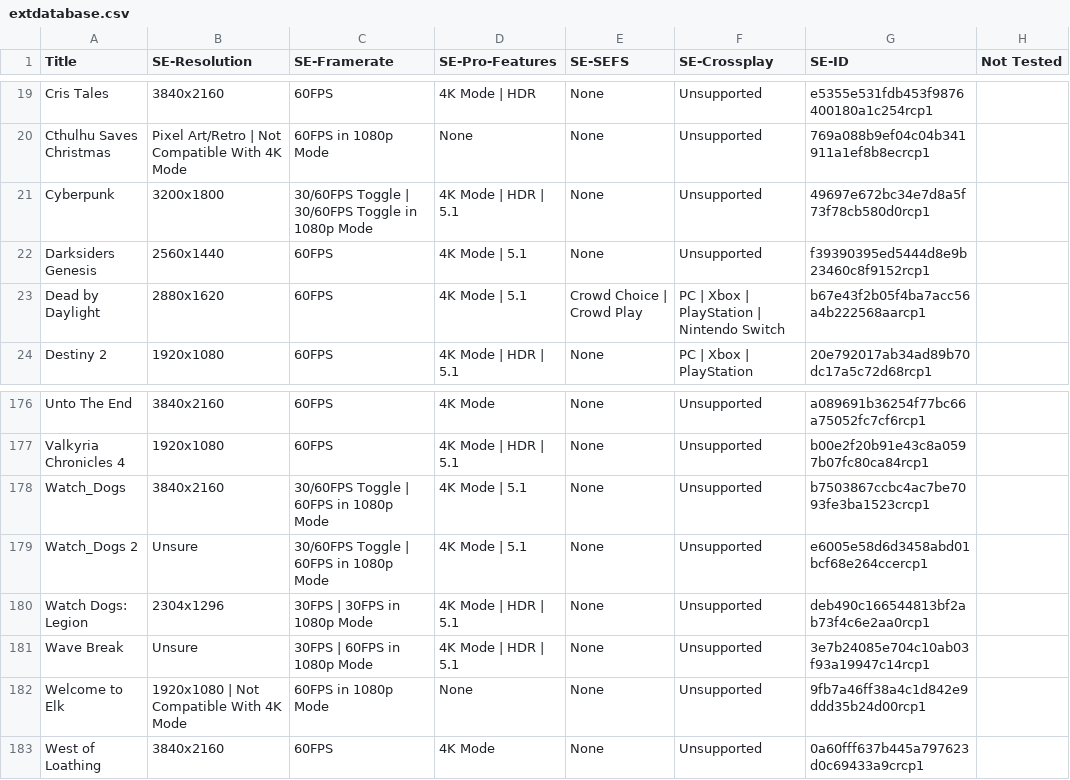
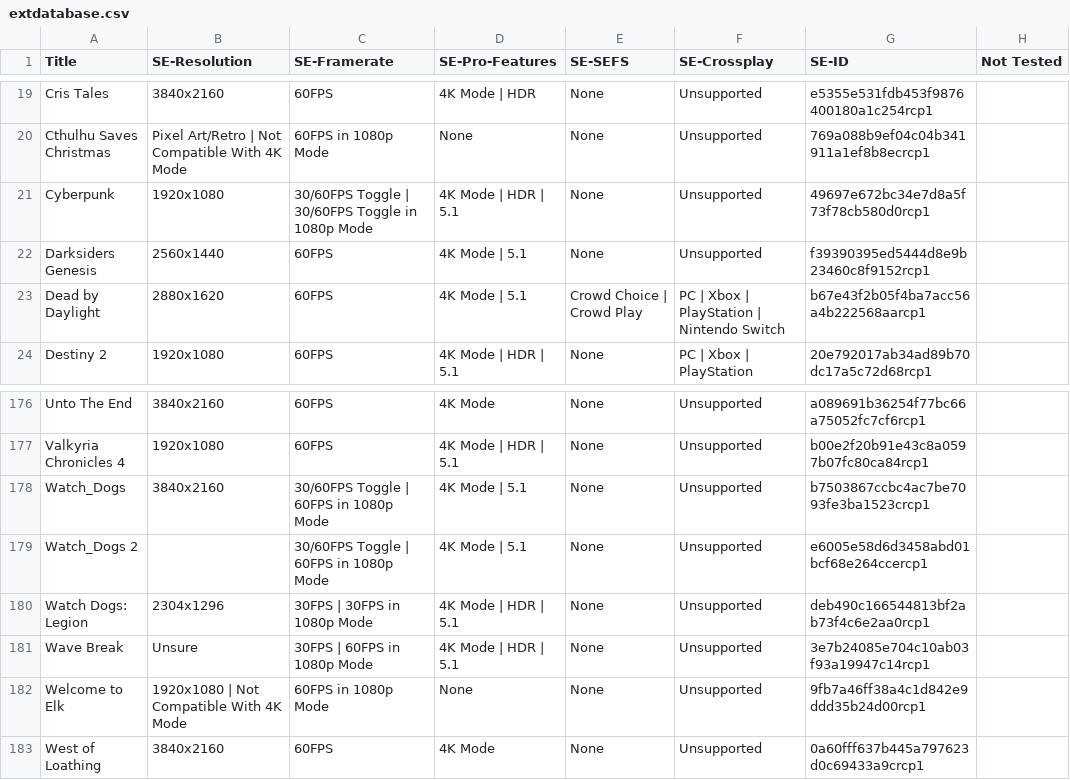
Before and after one commit to ChristopherKlay/StadiaEnhanced, a CSV file: include/extdatabase.csv, drawn as a sheet; only a part is shown, gaps mark what is left out; the diff names each change by its address in the sheet, - before the commit and + after, or states it on an @@ line.

Commit message:
Add files via upload

```diff
--- a/include/extdatabase.csv
+++ b/include/extdatabase.csv
-B21 (SE-Resolution): 3200x1800
+B21 (SE-Resolution): 1920x1080
-B179 (SE-Resolution): Unsure
+B179 (SE-Resolution): (empty)
```
